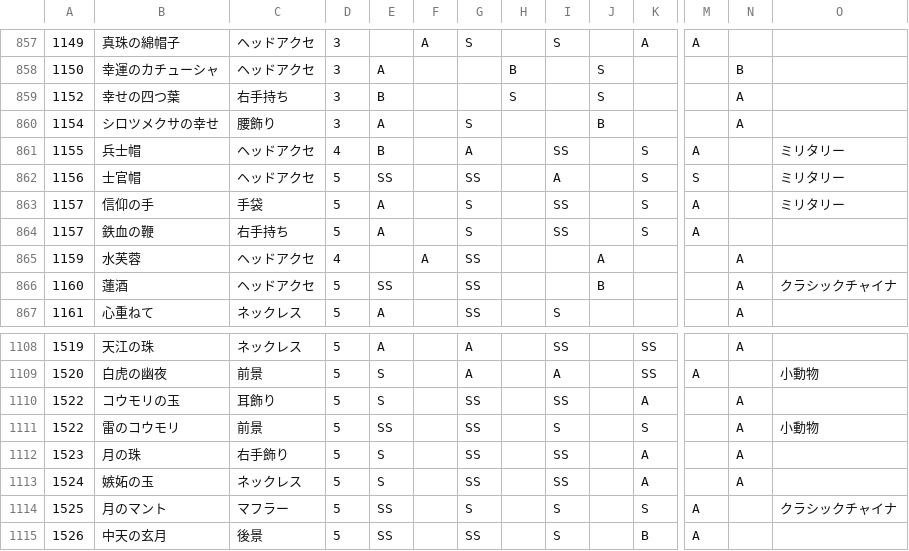
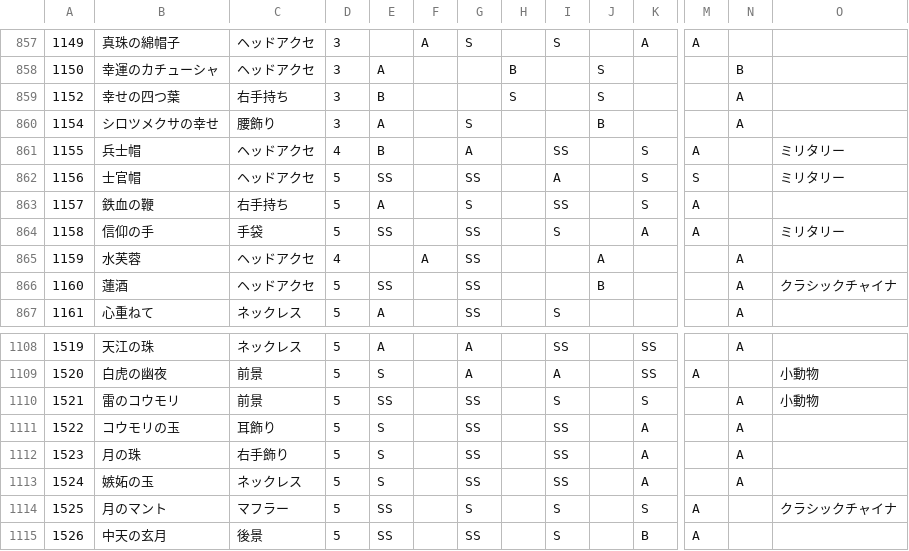
Before and after one commit to ShTair/MiracleNikkiData, a CSV file: Items/7_Accessory.csv, drawn as a sheet; only a part is shown, gaps mark what is left out; removed rows and columns are numbered as before the commit, all else as after; rows hold the shown columns only; the diff names each change by its address in the sheet, - before the commit and + after, or states it on an @@ line.

Commit message:
sync [2018/01/10 04:35:25]

```diff
--- a/Items/7_Accessory.csv
+++ b/Items/7_Accessory.csv
-row 863: 1157 | 信仰の手 | 手袋 | 5 | A |  | S |  | SS |  | S | A |  | ミリタリー
+row 864: 1158 | 信仰の手 | 手袋 | 5 | SS |  | SS |  | S |  | A | A |  | ミリタリー
+row 1110: 1521 | 雷のコウモリ | 前景 | 5 | SS |  | SS |  | S |  | S |  | A | 小動物
-row 1111: 1522 | 雷のコウモリ | 前景 | 5 | SS |  | SS |  | S |  | S |  | A | 小動物
```
